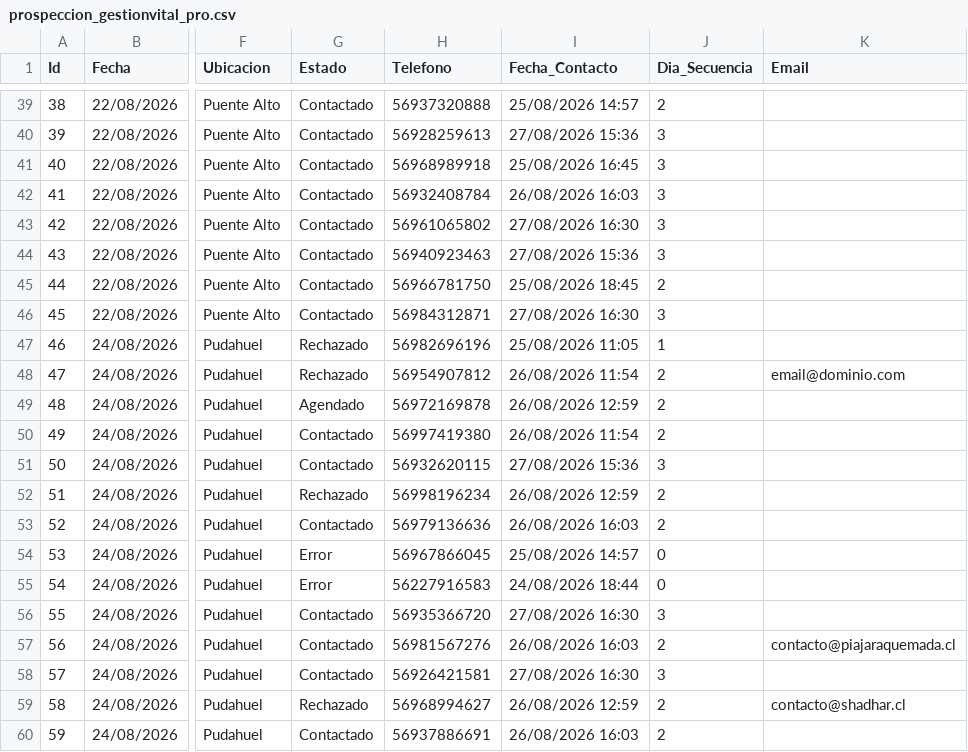
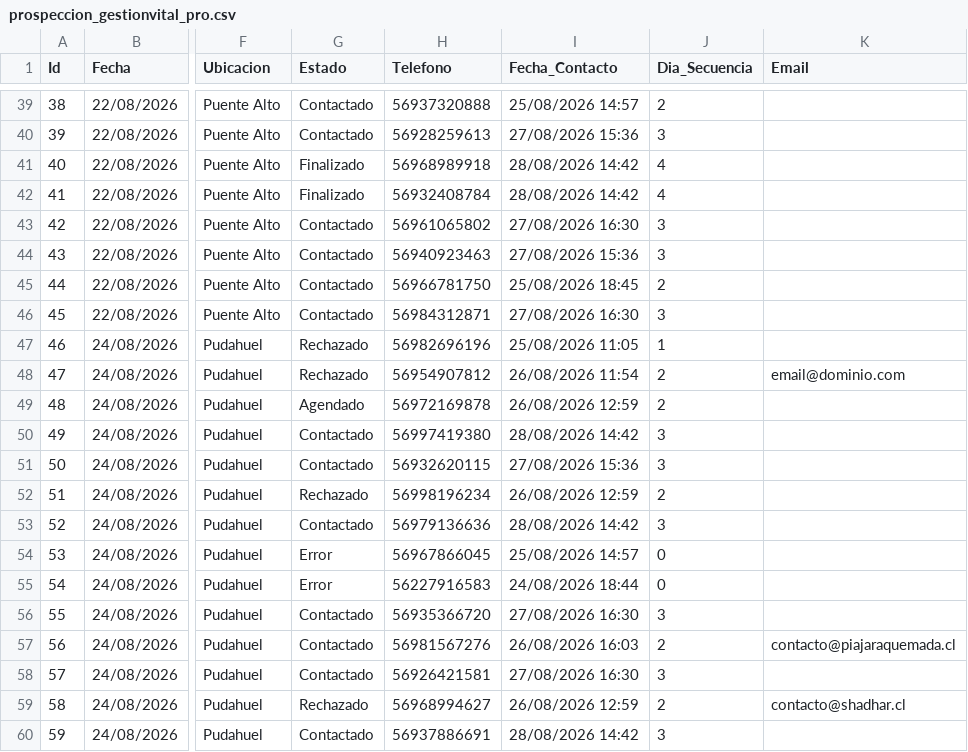
Before and after one commit to POPnLAR/Clientes, a CSV file: prospeccion_gestionvital_pro.csv, drawn as a sheet; only a part is shown, gaps mark what is left out; the diff names each change by its address in the sheet, - before the commit and + after, or states it on an @@ line.

Commit message:
Actualizacion leads [Skip CI]

```diff
--- a/prospeccion_gestionvital_pro.csv
+++ b/prospeccion_gestionvital_pro.csv
-G41:G42 (Estado): Contactado
+G41:G42 (Estado): Finalizado
-I41 (Fecha_Contacto): 25/08/2026 16:45
+I41 (Fecha_Contacto): 28/08/2026 14:42
-J41:J42 (Dia_Secuencia): 3
+J41:J42 (Dia_Secuencia): 4
-I42 (Fecha_Contacto): 26/08/2026 16:03
+I42 (Fecha_Contacto): 28/08/2026 14:42
-I50 (Fecha_Contacto): 26/08/2026 11:54
+I50 (Fecha_Contacto): 28/08/2026 14:42
-J50 (Dia_Secuencia): 2
+J50 (Dia_Secuencia): 3
-I53 (Fecha_Contacto): 26/08/2026 16:03
+I53 (Fecha_Contacto): 28/08/2026 14:42
-J53 (Dia_Secuencia): 2
+J53 (Dia_Secuencia): 3
-I60 (Fecha_Contacto): 26/08/2026 16:03
+I60 (Fecha_Contacto): 28/08/2026 14:42
-J60 (Dia_Secuencia): 2
+J60 (Dia_Secuencia): 3
```
